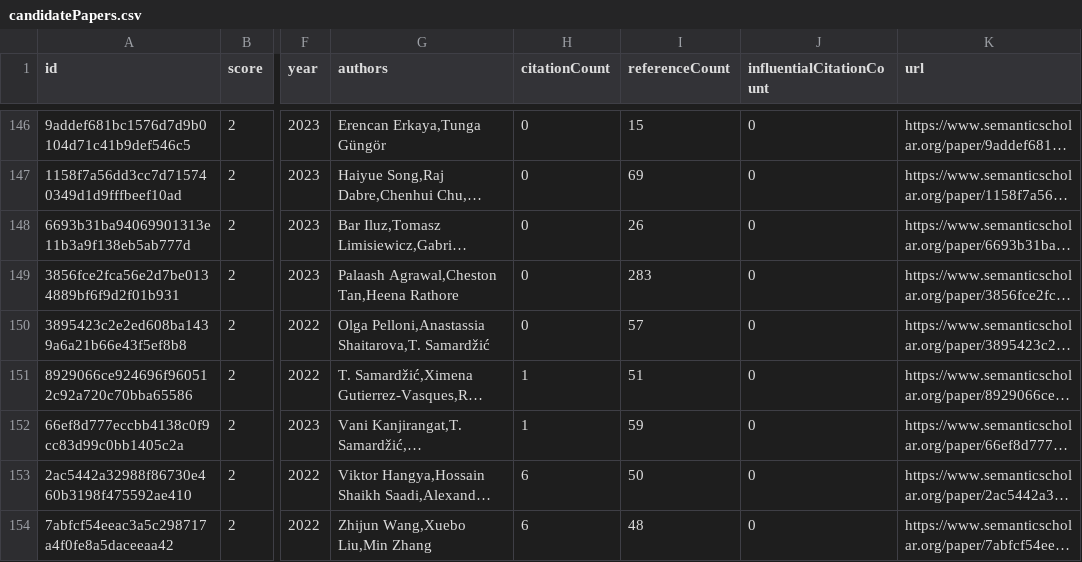
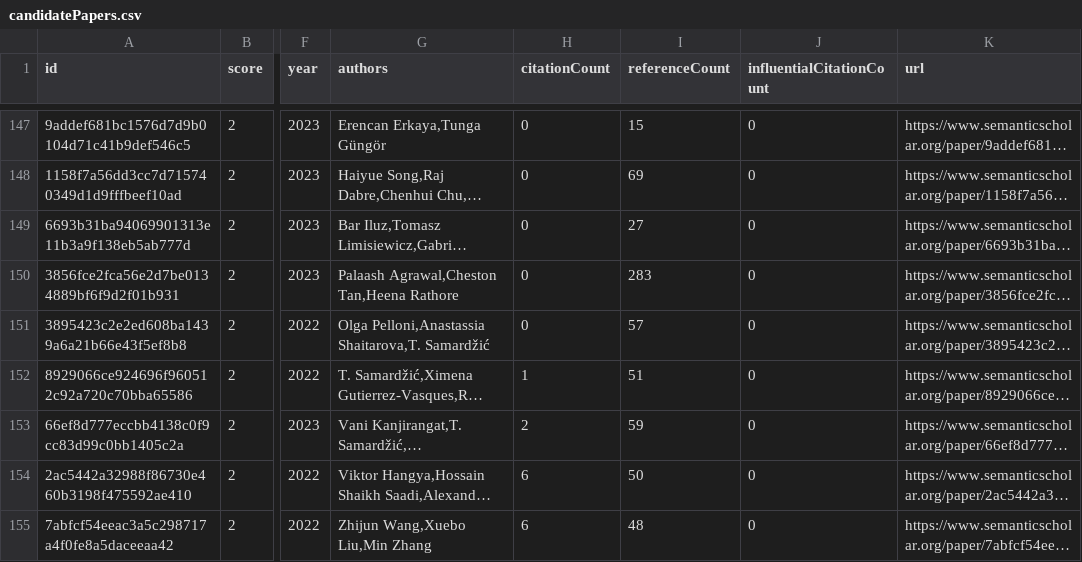
Before and after one commit to avi-jit/tokenization, a CSV file: data/candidatePapers.csv, drawn as a sheet; only a part is shown, gaps mark what is left out; long unchanged cells end in …; addresses are those after the commit; the diff covers the shown part only; the diff names each change by its address in the sheet, - before the commit and + after, or states it on an @@ line.

```diff
--- a/data/candidatePapers.csv
+++ b/data/candidatePapers.csv
-I149 (referenceCount): 26
+I149 (referenceCount): 27
-H153 (citationCount): 1
+H153 (citationCount): 2
```
Also changed, not shown: 1 added row, 3 removed rows, 1 moved row and 32 edited cells elsewhere in this file, 2 other files.
